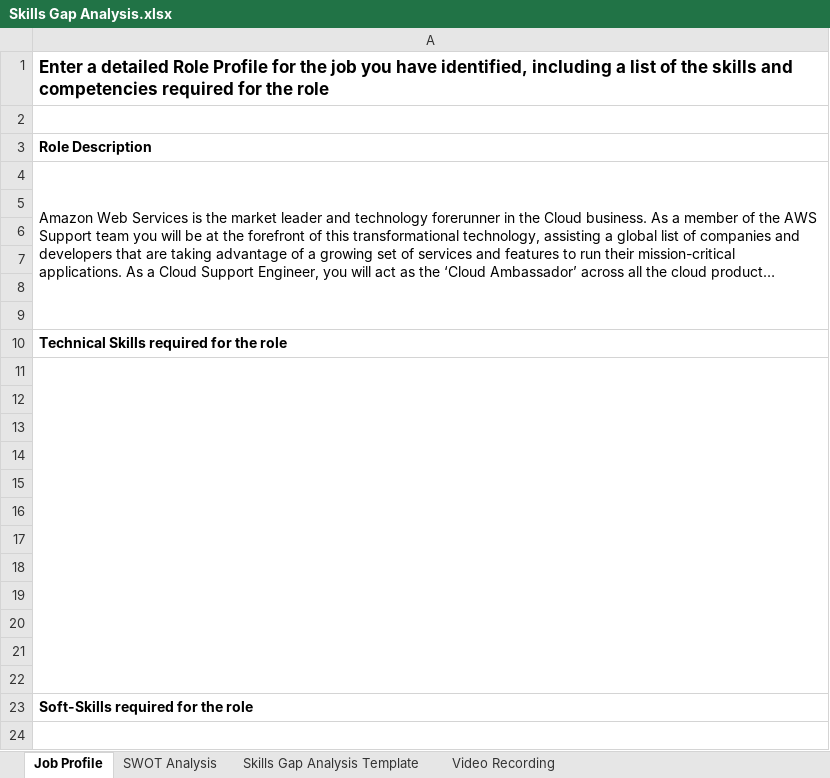
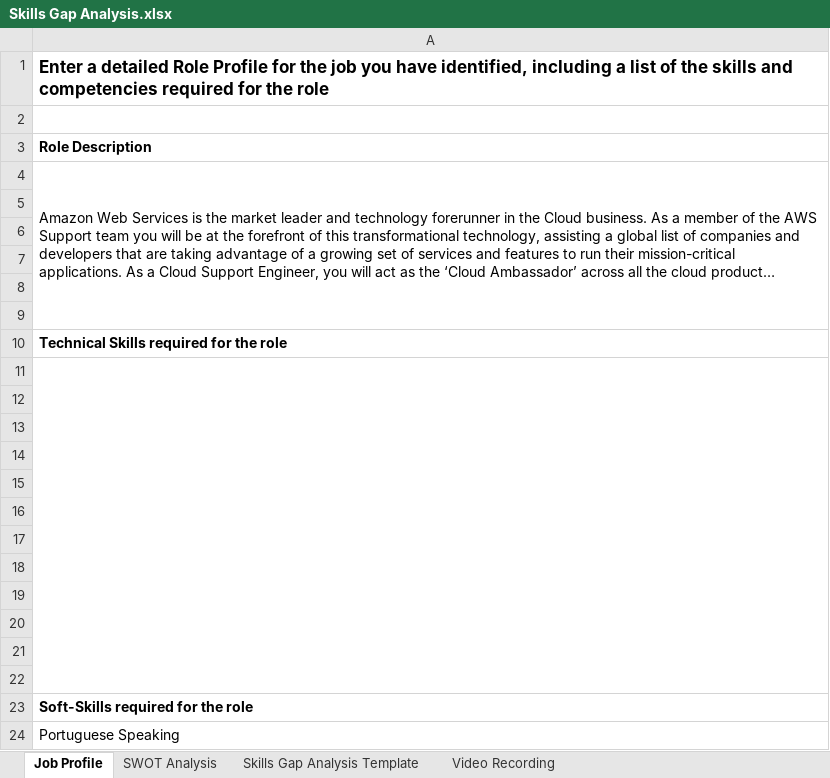
Before and after one commit to CharlesMalonRocha/CA1-Professional-Development, an Excel workbook: Skills Gap Analysis.xlsx, sheet Job Profile, drawn as a sheet; long unchanged cells end in …; values as stored, in another font and other column widths than the file's, no borders; the diff names each change by its address in the sheet, - before the commit and + after, or states it on an @@ line.

Commit message:
File done
I write everything on a Word file, because the Excel file became a bit messy with the information I was put in. Now only the video is missing.

```diff
--- a/Skills Gap Analysis.xlsx (sheet Job Profile)
+++ b/Skills Gap Analysis.xlsx (sheet Job Profile)
+row 24: Portuguese Speaking
```
Also changed, not shown: 1 other file.
